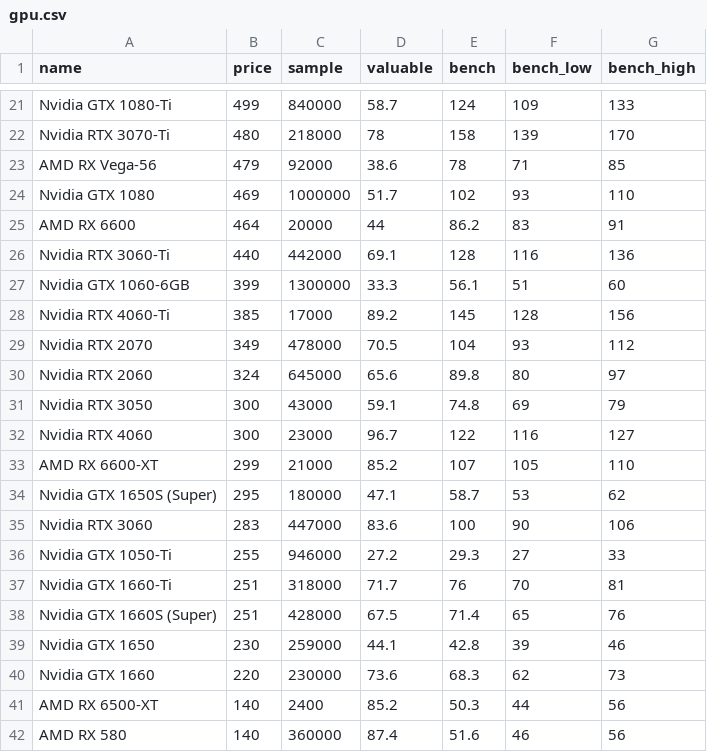
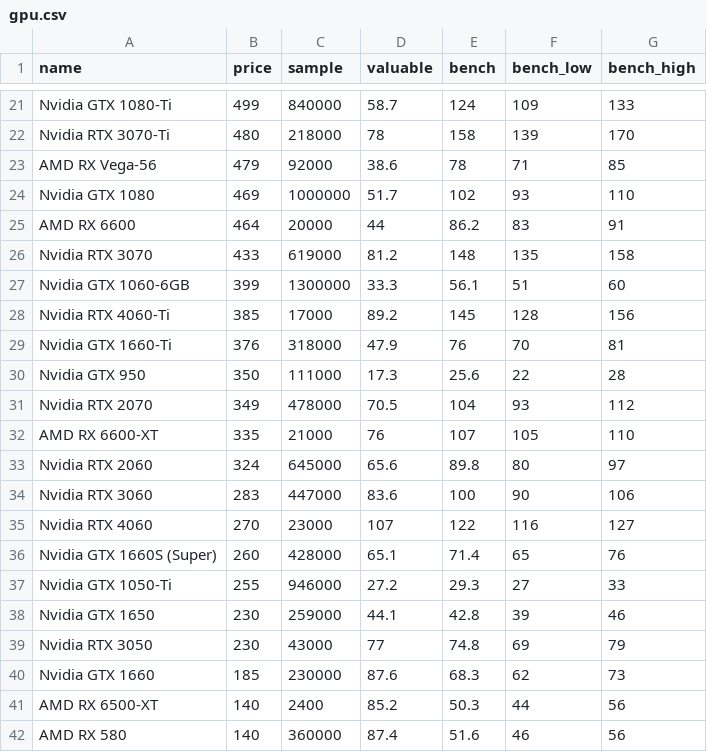
Before and after one commit to ShaokangJiang/CSE-203B-crapping, a CSV file: data/gpu.csv, drawn as a sheet; only a part is shown, gaps mark what is left out; the diff covers the shown part only.

```diff
--- a/data/gpu.csv
+++ b/data/gpu.csv
@@ -25,17 +25,17 @@ Nvidia GTX 1080,469,1000000,51.7,102,93,110
 AMD RX 6600,464,20000,44,86.2,83,91
-Nvidia RTX 3060-Ti,440,442000,69.1,128,116,136
+Nvidia RTX 3070,433,619000,81.2,148,135,158
 Nvidia GTX 1060-6GB,399,1300000,33.3,56.1,51,60
 Nvidia RTX 4060-Ti,385,17000,89.2,145,128,156
+Nvidia GTX 1660-Ti,376,318000,47.9,76,70,81
+Nvidia GTX 950,350,111000,17.3,25.6,22,28
 Nvidia RTX 2070,349,478000,70.5,104,93,112
+AMD RX 6600-XT,335,21000,76,107,105,110
 Nvidia RTX 2060,324,645000,65.6,89.8,80,97
-Nvidia RTX 3050,300,43000,59.1,74.8,69,79
-Nvidia RTX 4060,300,23000,96.7,122,116,127
-AMD RX 6600-XT,299,21000,85.2,107,105,110
-Nvidia GTX 1650S (Super),295,180000,47.1,58.7,53,62
 Nvidia RTX 3060,283,447000,83.6,100,90,106
+Nvidia RTX 4060,270,23000,107,122,116,127
+Nvidia GTX 1660S (Super),260,428000,65.1,71.4,65,76
 Nvidia GTX 1050-Ti,255,946000,27.2,29.3,27,33
-Nvidia GTX 1660-Ti,251,318000,71.7,76,70,81
-Nvidia GTX 1660S (Super),251,428000,67.5,71.4,65,76
 Nvidia GTX 1650,230,259000,44.1,42.8,39,46
-Nvidia GTX 1660,220,230000,73.6,68.3,62,73
+Nvidia RTX 3050,230,43000,77,74.8,69,79
+Nvidia GTX 1660,185,230000,87.6,68.3,62,73
 AMD RX 6500-XT,140,2400,85.2,50.3,44,56
```
Also changed, not shown: 4 added rows, 4 removed rows and 6 edited cells elsewhere in this file, data/cpu.csv, data/hdd.csv, 2 other files.
